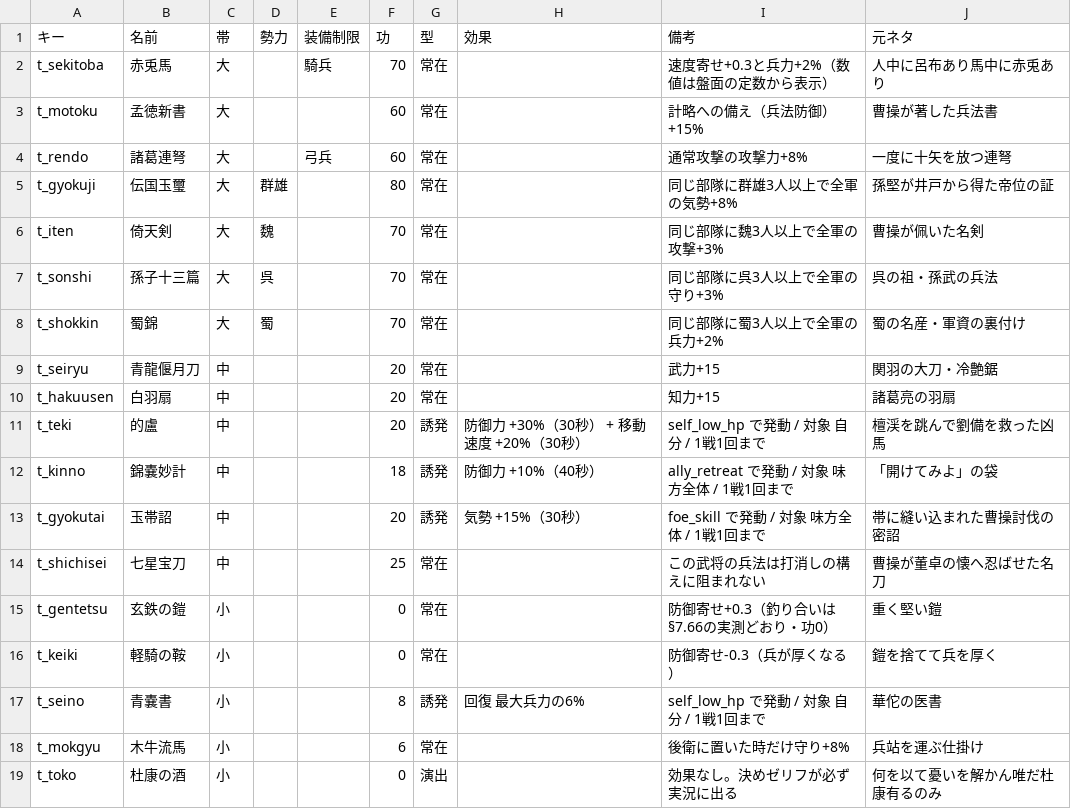
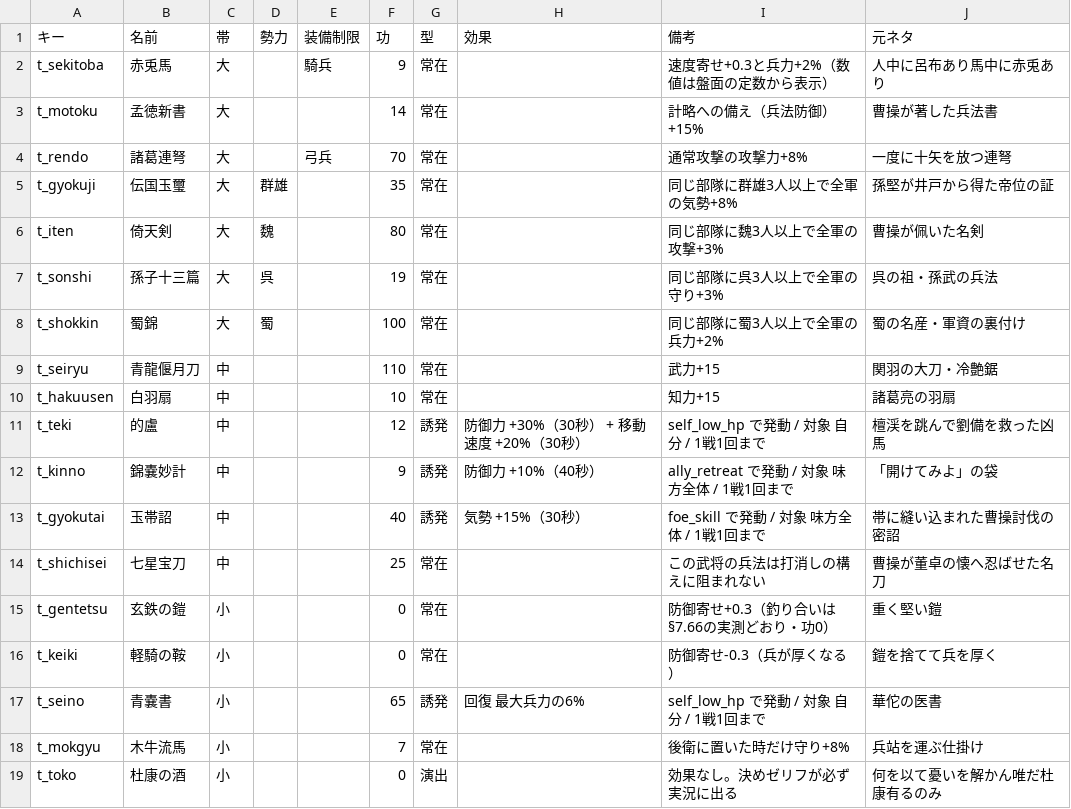
Before and after one commit to shigetane2011-cell/sangoku, a CSV file: sim/data/treasures.csv, drawn as a sheet.

```diff
--- a/sim/data/treasures.csv
+++ b/sim/data/treasures.csv
@@ -1,14 +1,14 @@
 キー,名前,帯,勢力,装備制限,功,型,効果,備考,元ネタ
-t_sekitoba,赤兎馬,大,,騎兵,70,常在,,速度寄せ+0.3と兵力+2%（数値は盤面の定数から表示）,人中に呂布あり馬中に赤兎あり
-t_motoku,孟徳新書,大,,,60,常在,,計略への備え（兵法防御）+15%,曹操が著した兵法書
-t_rendo,諸葛連弩,大,,弓兵,60,常在,,通常攻撃の攻撃力+8%,一度に十矢を放つ連弩
-t_gyokuji,伝国玉璽,大,群雄,,80,常在,,同じ部隊に群雄3人以上で全軍の気勢+8%,孫堅が井戸から得た帝位の証
-t_iten,倚天剣,大,魏,,70,常在,,同じ部隊に魏3人以上で全軍の攻撃+3%,曹操が佩いた名剣
-t_sonshi,孫子十三篇,大,呉,,70,常在,,同じ部隊に呉3人以上で全軍の守り+3%,呉の祖・孫武の兵法
-t_shokkin,蜀錦,大,蜀,,70,常在,,同じ部隊に蜀3人以上で全軍の兵力+2%,蜀の名産・軍資の裏付け
-t_seiryu,青龍偃月刀,中,,,20,常在,,武力+15,関羽の大刀・冷艶鋸
-t_hakuusen,白羽扇,中,,,20,常在,,知力+15,諸葛亮の羽扇
-t_teki,的盧,中,,,20,誘発,防御力 +30%（30秒） + 移動速度 +20%（30秒）,self_low_hp で発動 / 対象 自分 / 1戦1回まで,檀渓を跳んで劉備を救った凶馬
-t_kinno,錦嚢妙計,中,,,18,誘発,防御力 +10%（40秒）,ally_retreat で発動 / 対象 味方全体 / 1戦1回まで,「開けてみよ」の袋
-t_gyokutai,玉帯詔,中,,,20,誘発,気勢 +15%（30秒）,foe_skill で発動 / 対象 味方全体 / 1戦1回まで,帯に縫い込まれた曹操討伐の密詔
+t_sekitoba,赤兎馬,大,,騎兵,9,常在,,速度寄せ+0.3と兵力+2%（数値は盤面の定数から表示）,人中に呂布あり馬中に赤兎あり
+t_motoku,孟徳新書,大,,,14,常在,,計略への備え（兵法防御）+15%,曹操が著した兵法書
+t_rendo,諸葛連弩,大,,弓兵,70,常在,,通常攻撃の攻撃力+8%,一度に十矢を放つ連弩
+t_gyokuji,伝国玉璽,大,群雄,,35,常在,,同じ部隊に群雄3人以上で全軍の気勢+8%,孫堅が井戸から得た帝位の証
+t_iten,倚天剣,大,魏,,80,常在,,同じ部隊に魏3人以上で全軍の攻撃+3%,曹操が佩いた名剣
+t_sonshi,孫子十三篇,大,呉,,19,常在,,同じ部隊に呉3人以上で全軍の守り+3%,呉の祖・孫武の兵法
+t_shokkin,蜀錦,大,蜀,,100,常在,,同じ部隊に蜀3人以上で全軍の兵力+2%,蜀の名産・軍資の裏付け
+t_seiryu,青龍偃月刀,中,,,110,常在,,武力+15,関羽の大刀・冷艶鋸
+t_hakuusen,白羽扇,中,,,10,常在,,知力+15,諸葛亮の羽扇
+t_teki,的盧,中,,,12,誘発,防御力 +30%（30秒） + 移動速度 +20%（30秒）,self_low_hp で発動 / 対象 自分 / 1戦1回まで,檀渓を跳んで劉備を救った凶馬
+t_kinno,錦嚢妙計,中,,,9,誘発,防御力 +10%（40秒）,ally_retreat で発動 / 対象 味方全体 / 1戦1回まで,「開けてみよ」の袋
+t_gyokutai,玉帯詔,中,,,40,誘発,気勢 +15%（30秒）,foe_skill で発動 / 対象 味方全体 / 1戦1回まで,帯に縫い込まれた曹操討伐の密詔
 t_shichisei,七星宝刀,中,,,25,常在,,この武将の兵法は打消しの構えに阻まれない,曹操が董卓の懐へ忍ばせた名刀
@@ -16,4 +16,4 @@ t_gentetsu,玄鉄の鎧,小,,,0,常在,,防御寄せ+0.3（釣り合いは§7.66
 t_keiki,軽騎の鞍,小,,,0,常在,,防御寄せ-0.3（兵が厚くなる）,鎧を捨てて兵を厚く
-t_seino,青嚢書,小,,,8,誘発,回復 最大兵力の6%,self_low_hp で発動 / 対象 自分 / 1戦1回まで,華佗の医書
-t_mokgyu,木牛流馬,小,,,6,常在,,後衛に置いた時だけ守り+8%,兵站を運ぶ仕掛け
+t_seino,青嚢書,小,,,65,誘発,回復 最大兵力の6%,self_low_hp で発動 / 対象 自分 / 1戦1回まで,華佗の医書
+t_mokgyu,木牛流馬,小,,,7,常在,,後衛に置いた時だけ守り+8%,兵站を運ぶ仕掛け
 t_toko,杜康の酒,小,,,0,演出,,効果なし。決めゼリフが必ず実況に出る,何を以て憂いを解かん唯だ杜康有るのみ
```
Also changed, not shown: 3 other files.
